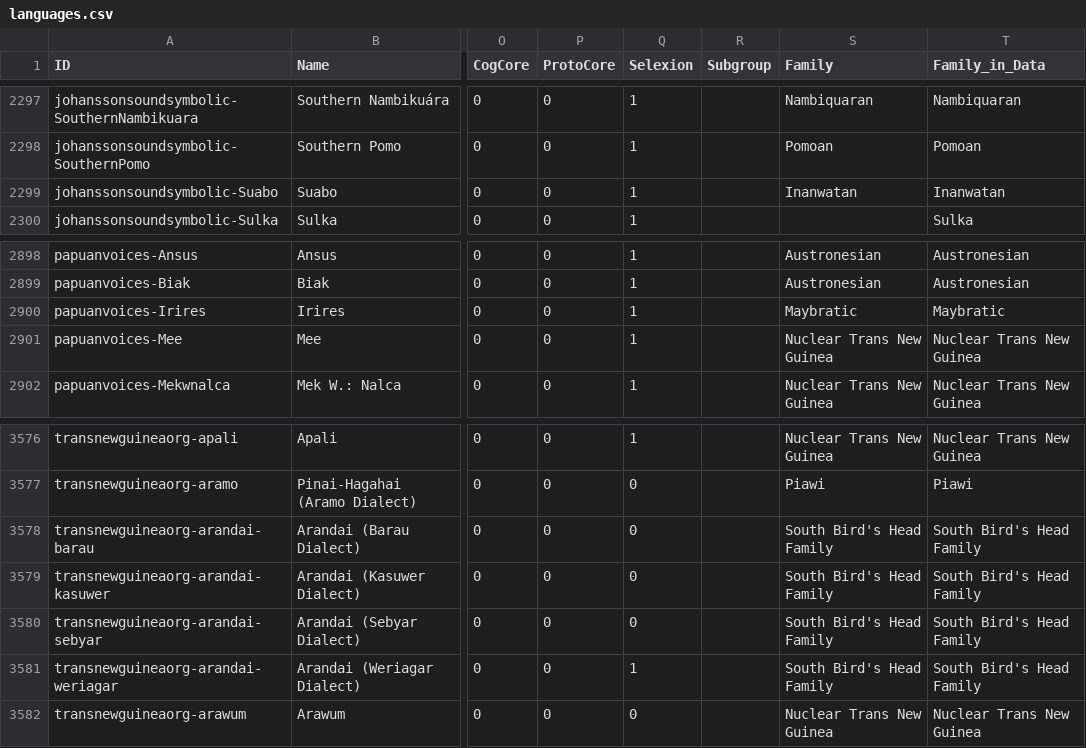
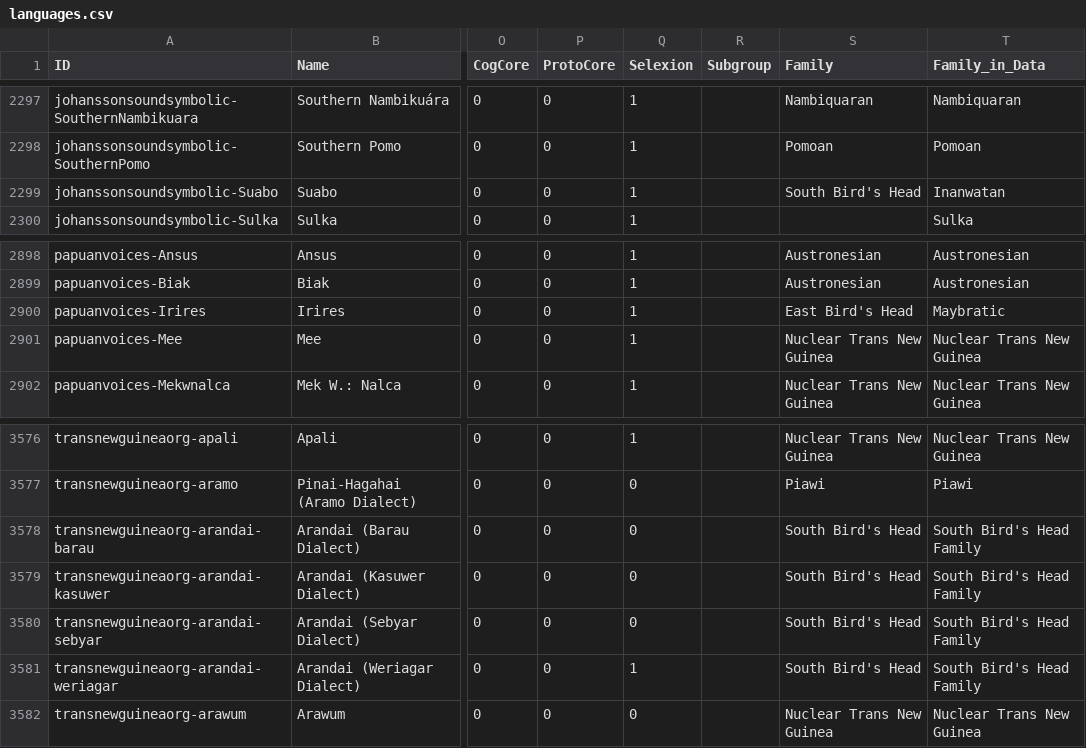
Before and after one commit to lexibank/lexibank-analysed, a CSV file: cldf/languages.csv, drawn as a sheet; only a part is shown, gaps mark what is left out; the diff names each change by its address in the sheet, - before the commit and + after, or states it on an @@ line.

```diff
--- a/cldf/languages.csv
+++ b/cldf/languages.csv
-S2299 (Family): Inanwatan
+S2299 (Family): South Bird's Head
-S2900 (Family): Maybratic
+S2900 (Family): East Bird's Head
-S3578:S3581 (Family): South Bird's Head Family
+S3578:S3581 (Family): South Bird's Head
```
Also changed, not shown: cldf/contributions.csv, 14 other files.
